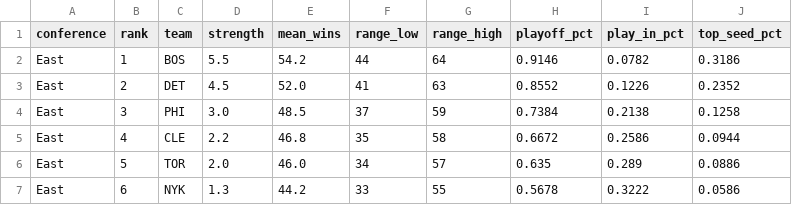
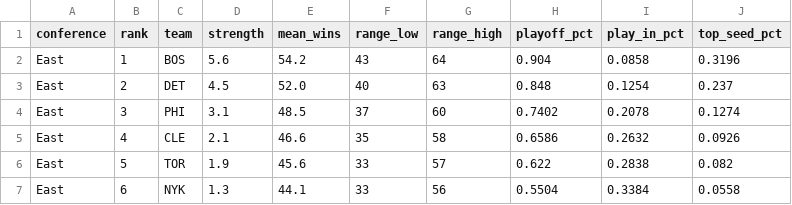
Before and after one commit to ooLLeeGG08/nba-franchise-analyst, a CSV file: reports/season_2026_27.csv, drawn as a sheet; only a part is shown; the diff covers the shown part only.

```diff
--- a/reports/season_2026_27.csv
+++ b/reports/season_2026_27.csv
@@ -1,7 +1,7 @@
 conference,rank,team,strength,mean_wins,range_low,range_high,playoff_pct,play_in_pct,top_seed_pct
-East,1,BOS,5.5,54.2,44,64,0.9146,0.0782,0.3186
-East,2,DET,4.5,52.0,41,63,0.8552,0.1226,0.2352
-East,3,PHI,3.0,48.5,37,59,0.7384,0.2138,0.1258
-East,4,CLE,2.2,46.8,35,58,0.6672,0.2586,0.0944
-East,5,TOR,2.0,46.0,34,57,0.635,0.289,0.0886
-East,6,NYK,1.3,44.2,33,55,0.5678,0.3222,0.0586
+East,1,BOS,5.6,54.2,43,64,0.904,0.0858,0.3196
+East,2,DET,4.5,52.0,40,63,0.848,0.1254,0.237
+East,3,PHI,3.1,48.5,37,60,0.7402,0.2078,0.1274
+East,4,CLE,2.1,46.6,35,58,0.6586,0.2632,0.0926
+East,5,TOR,1.9,45.6,33,57,0.622,0.2838,0.082
+East,6,NYK,1.3,44.1,33,56,0.5504,0.3384,0.0558
```
Also changed, not shown: 124 edited cells elsewhere in this file, 22 other files.
